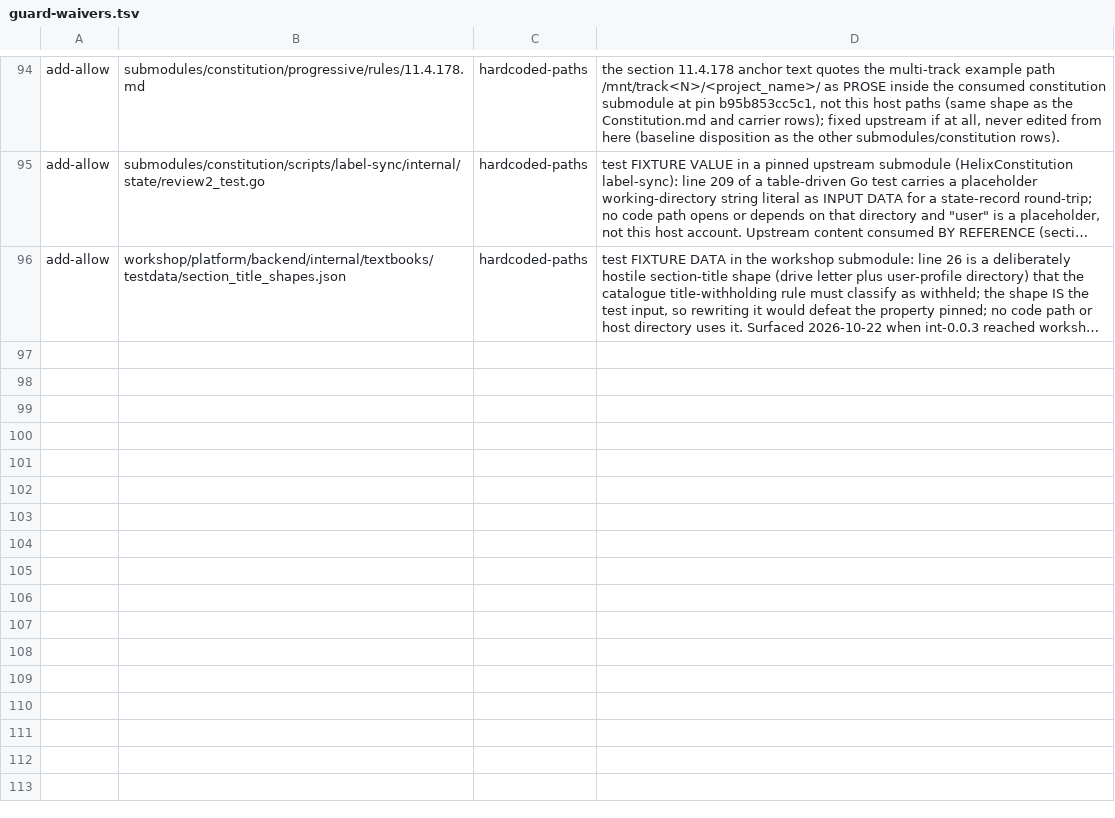
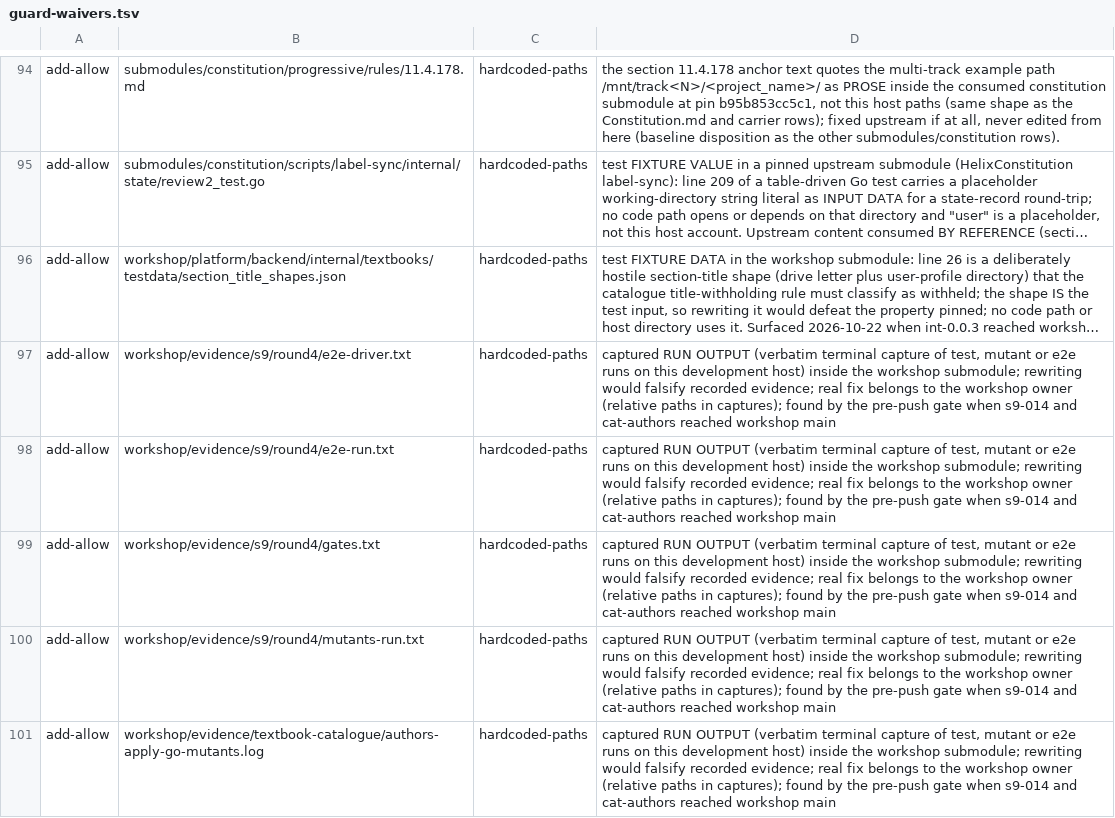
Before and after one commit to milos85vasic/vasic, a TSV file: docs/zero-gap/guard-waivers.tsv, drawn as a sheet; only a part is shown, gaps mark what is left out; long unchanged cells end in …; the diff names each change by its address in the sheet, - before the commit and + after, or states it on an @@ line.

```diff
--- a/docs/zero-gap/guard-waivers.tsv
+++ b/docs/zero-gap/guard-waivers.tsv
+row 97: add-allow | workshop/evidence/s9/round4/e2e-driver.txt | hardcoded-paths | captured RUN OUTPUT (verbatim terminal capture of test, mutant or e2e runs on this development host) inside the workshop submodule; rewriting would falsify recorded evidence; real fix belongs to the workshop owner (relative paths in captures); found by the pre-push gate when s9-014 and cat-authors reached workshop main
+row 98: add-allow | workshop/evidence/s9/round4/e2e-run.txt | hardcoded-paths | captured RUN OUTPUT (verbatim terminal capture of test, mutant or e2e runs on this development host) inside the workshop submodule; rewriting would falsify recorded evidence; real fix belongs to the workshop owner (relative paths in captures); found by the pre-push gate when s9-014 and cat-authors reached workshop main
+row 99: add-allow | workshop/evidence/s9/round4/gates.txt | hardcoded-paths | captured RUN OUTPUT (verbatim terminal capture of test, mutant or e2e runs on this development host) inside the workshop submodule; rewriting would falsify recorded evidence; real fix belongs to the workshop owner (relative paths in captures); found by the pre-push gate when s9-014 and cat-authors reached workshop main
+row 100: add-allow | workshop/evidence/s9/round4/mutants-run.txt | hardcoded-paths | captured RUN OUTPUT (verbatim terminal capture of test, mutant or e2e runs on this development host) inside the workshop submodule; rewriting would falsify recorded evidence; real fix belongs to the workshop owner (relative paths in captures); found by the pre-push gate when s9-014 and cat-authors reached workshop main
+row 101: add-allow | workshop/evidence/textbook-catalogue/authors-apply-go-mutants.log | hardcoded-paths | captured RUN OUTPUT (verbatim terminal capture of test, mutant or e2e runs on this development host) inside the workshop submodule; rewriting would falsify recorded evidence; real fix belongs to the workshop owner (relative paths in captures); found by the pre-push gate when s9-014 and cat-authors reached workshop main
```
